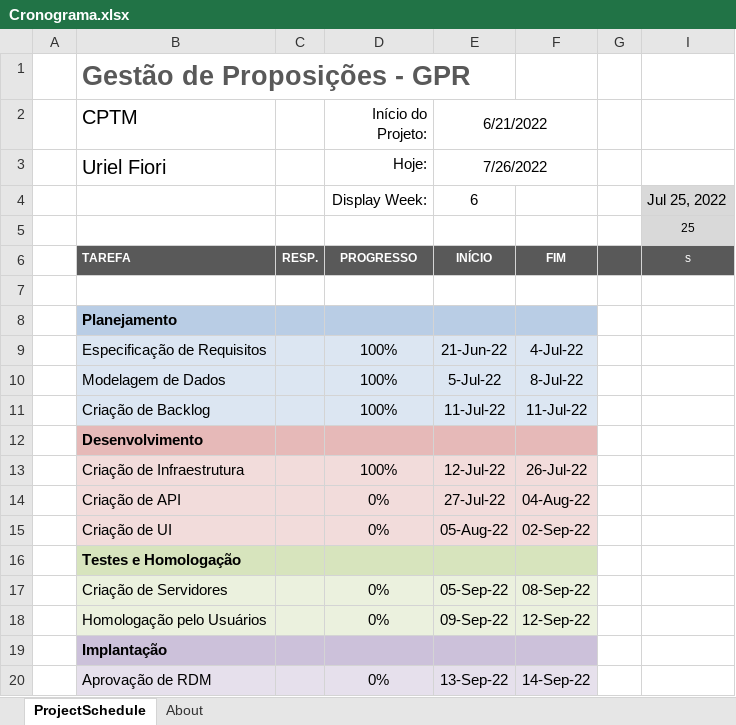
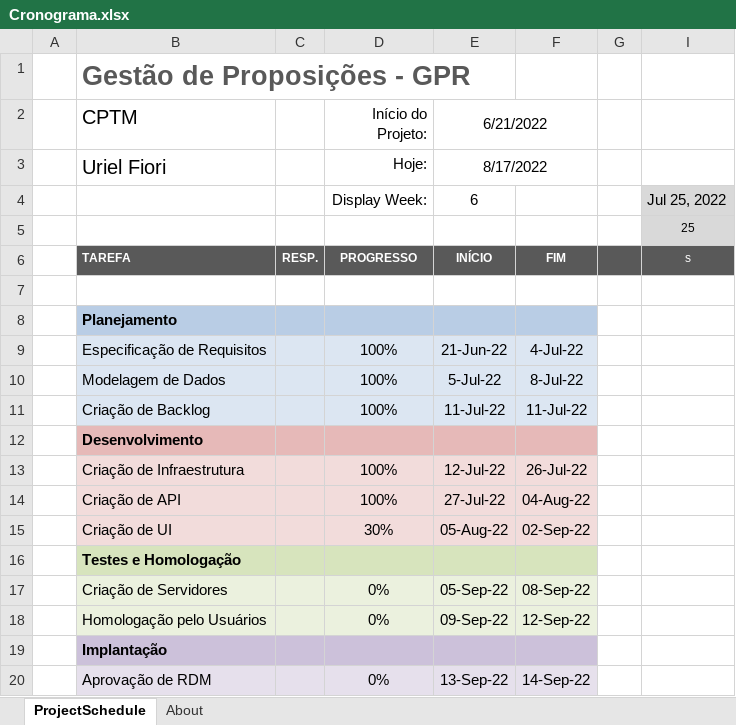
Before and after one commit to cyborg-nomade/GRD, an Excel workbook: docs/Cronograma.xlsx, sheet ProjectSchedule, drawn as a sheet; only a part is shown; values as stored, in another font and other column widths than the file's, no borders; conditional formats not drawn; the diff names each change by its address in the sheet, - before the commit and + after, or states it on an @@ line.

Commit message:
schedule changes

```diff
--- a/docs/Cronograma.xlsx (sheet ProjectSchedule)
+++ b/docs/Cronograma.xlsx (sheet ProjectSchedule)
-E3 (6/21/2022): 7/26/2022
+E3 (6/21/2022): 8/17/2022
-D14 (Início do Projeto:): 0%
+D14 (Início do Projeto:): 100%
-D15 (Início do Projeto:): 0%
+D15 (Início do Projeto:): 30%
```
